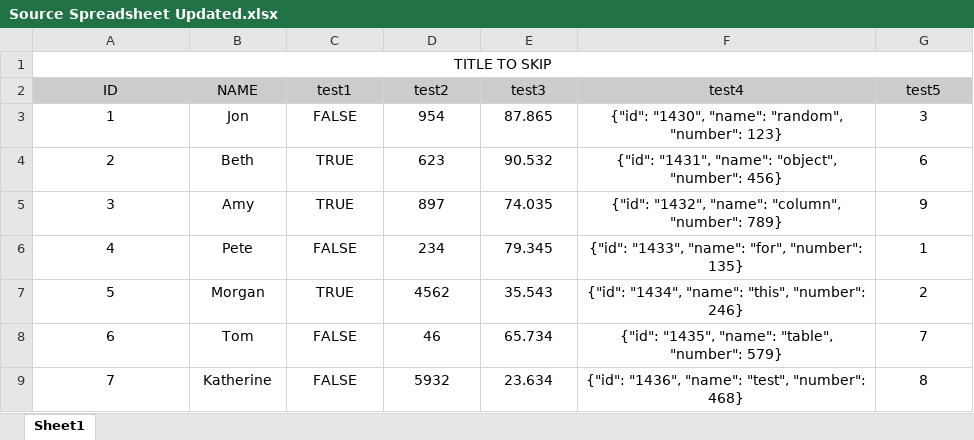
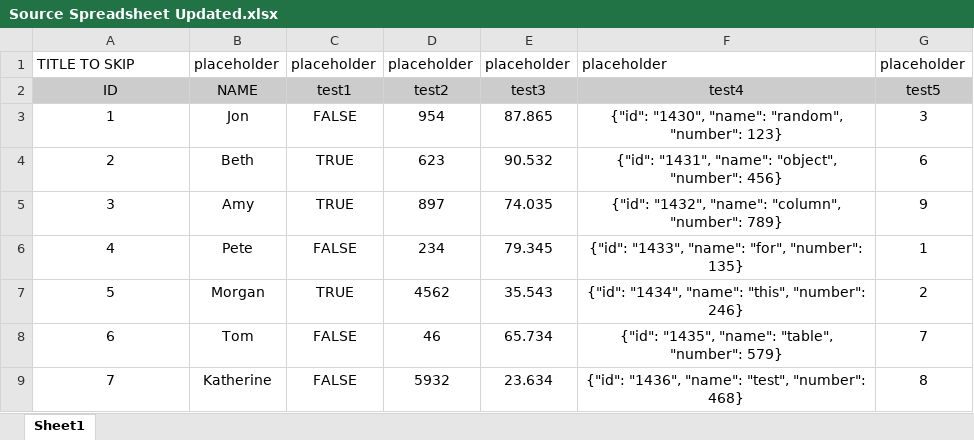
Before and after one commit to agarctfi/test-data, an Excel workbook: excel/Source Spreadsheet Updated.xlsx, sheet Sheet1, drawn as a sheet; values as stored, in another font and other column widths than the file's, no borders; the diff names each change by its address in the sheet, - before the commit and + after, or states it on an @@ line.

Commit message:
testing full row 1

```diff
--- a/excel/Source Spreadsheet Updated.xlsx (sheet Sheet1)
+++ b/excel/Source Spreadsheet Updated.xlsx (sheet Sheet1)
-A1 alignment: center
+A1 alignment: left
-A1:G1 merged
-B1: (empty)
+B1: placeholder
-C1: (empty)
+C1: placeholder
-D1: (empty)
+D1: placeholder
-E1: (empty)
+E1: placeholder
-F1: (empty)
+F1: placeholder
-G1: (empty)
+G1: placeholder
```
